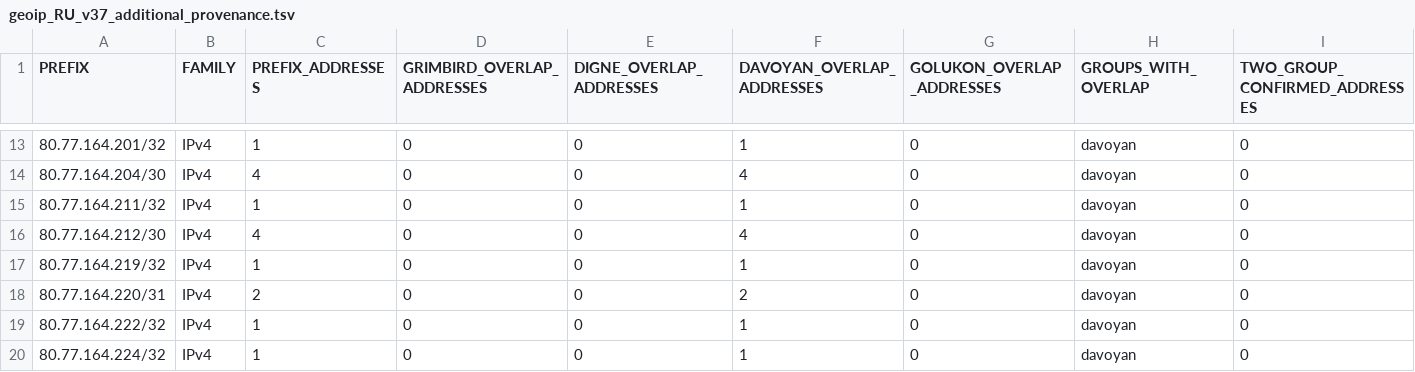
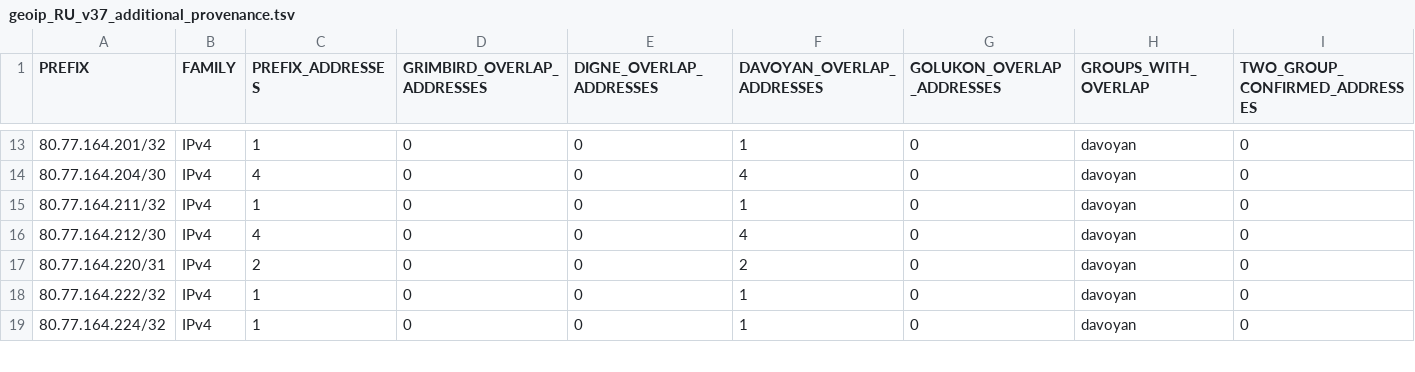
Before and after one commit to SpeedeMiner/Geoip-ru-server, a TSV file: geoip_RU_v37_additional_provenance.tsv, drawn as a sheet; only a part is shown, gaps mark what is left out; removed rows and columns are numbered as before the commit, all else as after; rows hold the shown columns only; the diff covers the shown part only; the diff names each change by its address in the sheet, - before the commit and + after, or states it on an @@ line.

```diff
--- a/geoip_RU_v37_additional_provenance.tsv
+++ b/geoip_RU_v37_additional_provenance.tsv
-row 17: 80.77.164.219/32 | IPv4 | 1 | 0 | 0 | 1 | 0 | davoyan | 0
```
Also changed, not shown: 5 added rows and 13 edited cells elsewhere in this file, geoip_RU_BY_KZ_rir_registered_prefixes.tsv, geoip_RU_category_audit.tsv, 43 other files.
